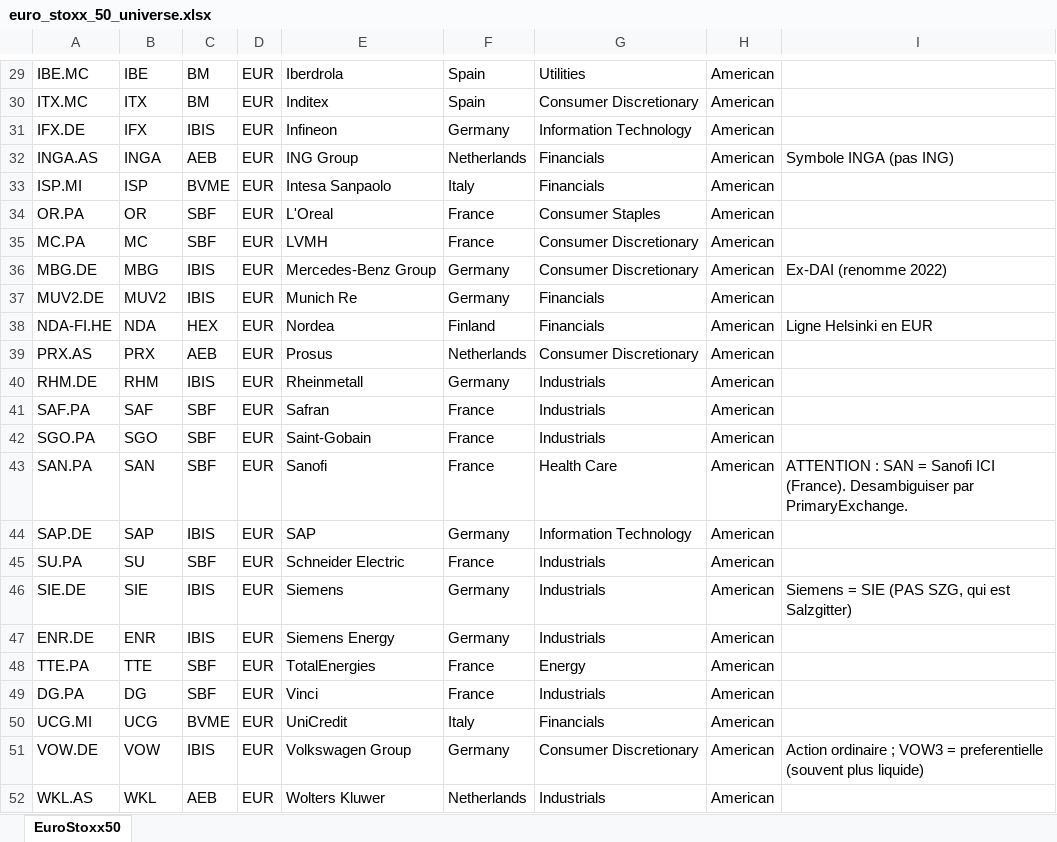
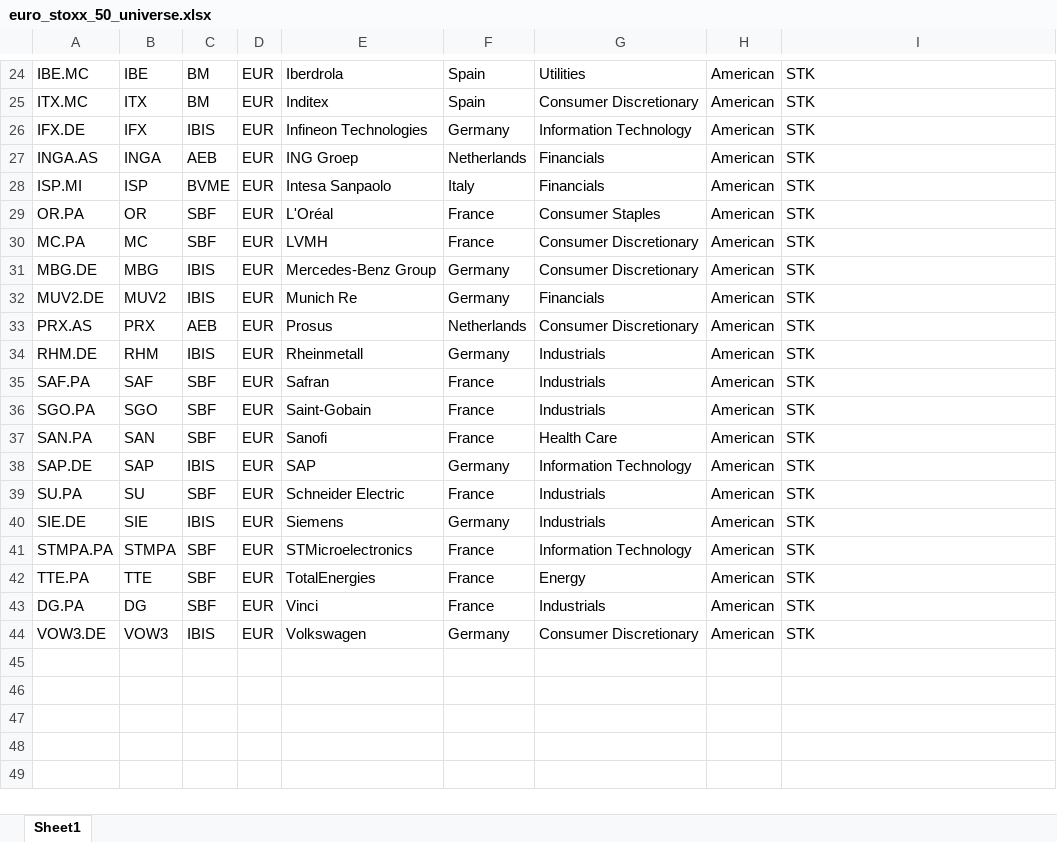
Before and after one commit to YannickMartini-hub/risk_system, an Excel workbook: data/reference/euro_stoxx_50_universe.xlsx, sheet Sheet1, drawn as a sheet; only a part is shown, gaps mark what is left out; values as stored, in another font and other column widths than the file's, no borders; removed rows and columns are numbered as before the commit, all else as after; the diff covers the shown part only; the diff names each change by its address in the sheet, - before the commit and + after, or states it on an @@ line.

```diff
--- a/data/reference/euro_stoxx_50_universe.xlsx (sheet Sheet1)
+++ b/data/reference/euro_stoxx_50_universe.xlsx (sheet Sheet1)
-sheet tab: EuroStoxx50
+sheet tab: Sheet1
-I24:I26: (empty)
+I24:I26: STK
-E26: Infineon
+E26: Infineon Technologies
-E27: ING Group
+E27: ING Groep
-I27: Symbole INGA (pas ING)
+I27: STK
-I28:I30: (empty)
+I28:I30: STK
-E29: L'Oreal
+E29: L'Oréal
-I31: Ex-DAI (renomme 2022)
+I31: STK
-I32: (empty)
+I32: STK
-row 38: NDA-FI.HE | NDA | HEX | EUR | Nordea | Finland | Financials | American | Ligne Helsinki en EUR
-I33:I36: (empty)
+I33:I36: STK
-I37: ATTENTION : SAN = Sanofi ICI (France). Desambiguiser par PrimaryExchange.
+I37: STK
-I38:I39: (empty)
+I38:I39: STK
-I40: Siemens = SIE (PAS SZG, qui est Salzgitter)
+I40: STK
-row 47: ENR.DE | ENR | IBIS | EUR | Siemens Energy | Germany | Industrials | American
+row 41: STMPA.PA | STMPA | SBF | EUR | STMicroelectronics | France | Information Technology | American | STK
-I42:I43: (empty)
+I42:I43: STK
-row 50: UCG.MI | UCG | BVME | EUR | UniCredit | Italy | Financials | American
-A44: VOW.DE
+A44: VOW3.DE
-B44: VOW
+B44: VOW3
-E44: Volkswagen Group
+E44: Volkswagen
-I44: Action ordinaire ; VOW3 = preferentielle (souvent plus liquide)
+I44: STK
-row 52: WKL.AS | WKL | AEB | EUR | Wolters Kluwer | Netherlands | Industrials | American
```
Also changed, not shown: 2 added rows, 7 removed rows and 24 edited cells elsewhere in this sheet, 8 other files.
